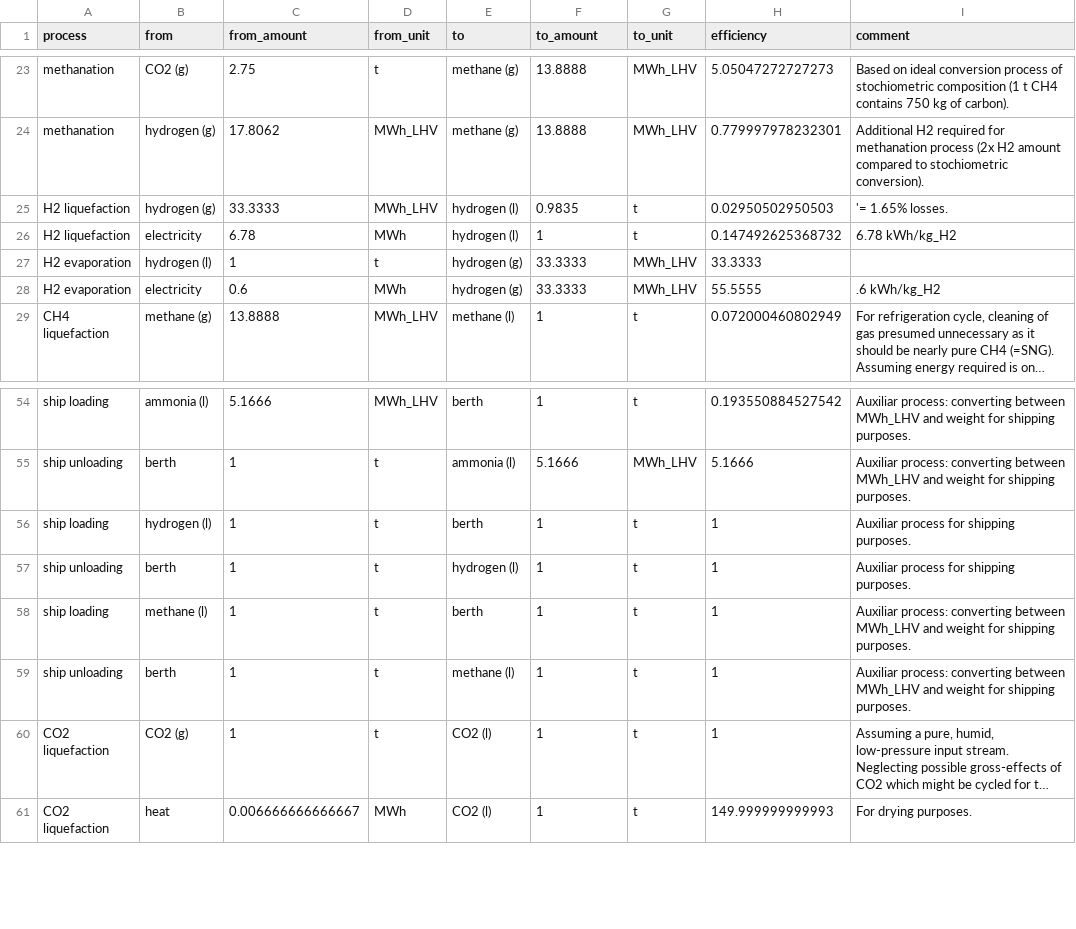
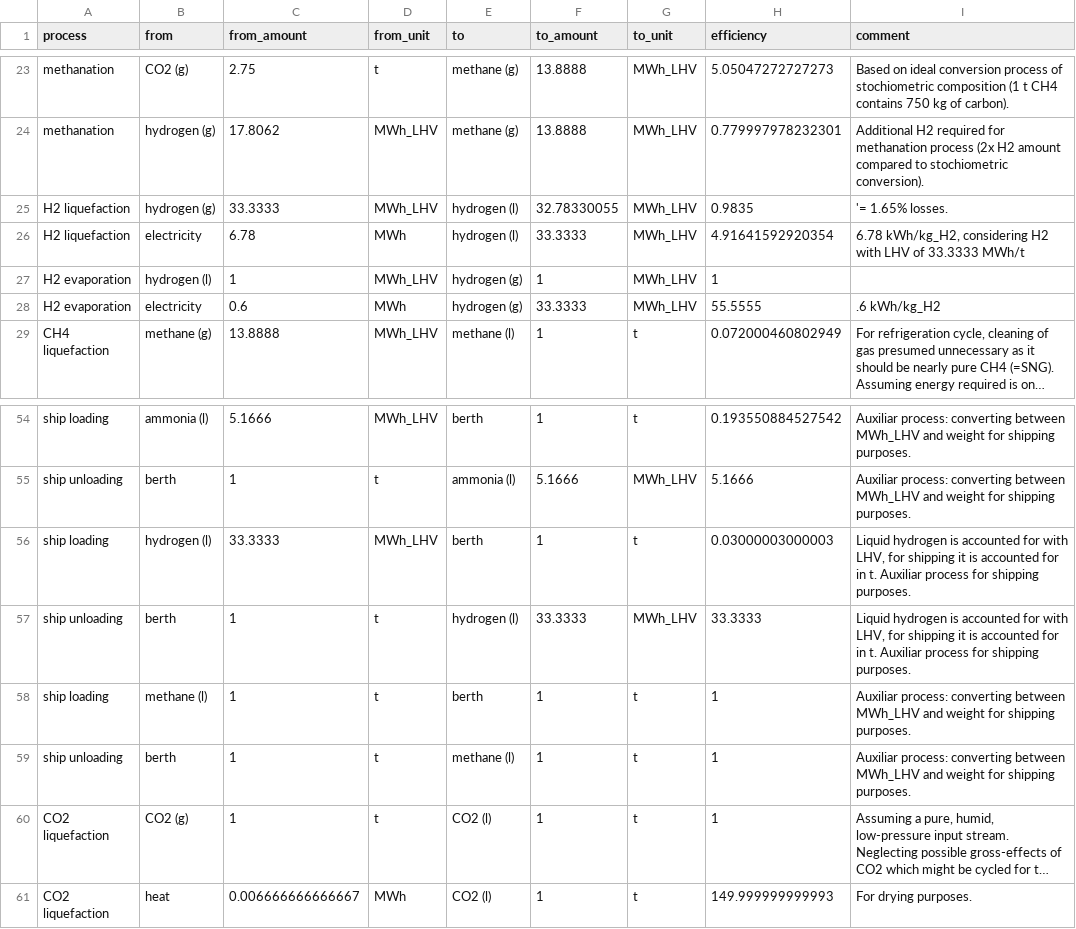
Before and after one commit to euronion/trace, a CSV file: data/efficiencies.csv, drawn as a sheet; only a part is shown, gaps mark what is left out; long unchanged cells end in …; the diff names each change by its address in the sheet, - before the commit and + after, or states it on an @@ line.

Commit message:
Switch H2 (l) bus units from t to MW.
Required for consistency with updated technology-data repository (cost data), which are now given in EUR/MWh rather than EUR/t as previously.

```diff
--- a/data/efficiencies.csv
+++ b/data/efficiencies.csv
-F25 (to_amount): 0.9835
+F25 (to_amount): 32.78330055
-G25:G26 (to_unit): t
+G25:G26 (to_unit): MWh_LHV
-H25 (efficiency): 0.02950502950503
+H25 (efficiency): 0.9835
-F26 (to_amount): 1
+F26 (to_amount): 33.3333
-H26 (efficiency): 0.147492625368732
+H26 (efficiency): 4.91641592920354
-I26 (comment): 6.78 kWh/kg_H2
+I26 (comment): 6.78 kWh/kg_H2, considering H2 with LHV of 33.3333 MWh/t
-D27 (from_unit): t
+D27 (from_unit): MWh_LHV
-F27 (to_amount): 33.3333
+F27 (to_amount): 1
-H27 (efficiency): 33.3333
+H27 (efficiency): 1
-C56 (from_amount): 1
+C56 (from_amount): 33.3333
-D56 (from_unit): t
+D56 (from_unit): MWh_LHV
-H56 (efficiency): 1
+H56 (efficiency): 0.03000003000003
-I56:I57 (comment): Auxiliar process…
+I56:I57 (comment): Liquid hydrogen is accounted for with LHV, for shipping it is accounted for in t. Auxiliar process…
-F57 (to_amount): 1
+F57 (to_amount): 33.3333
-G57 (to_unit): t
+G57 (to_unit): MWh_LHV
-H57 (efficiency): 1
+H57 (efficiency): 33.3333
```
Also changed, not shown: 2 other files.
